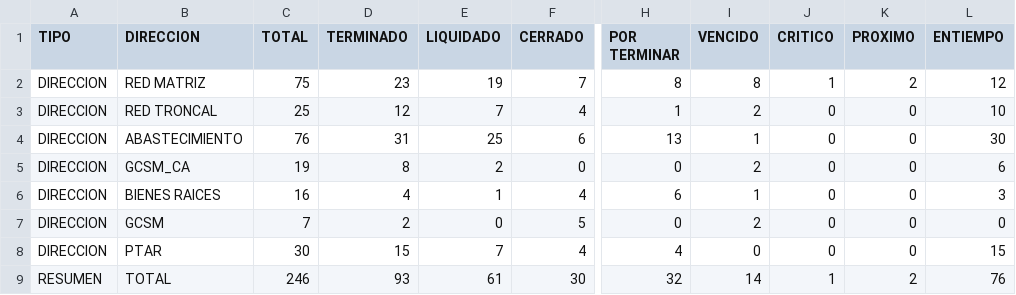
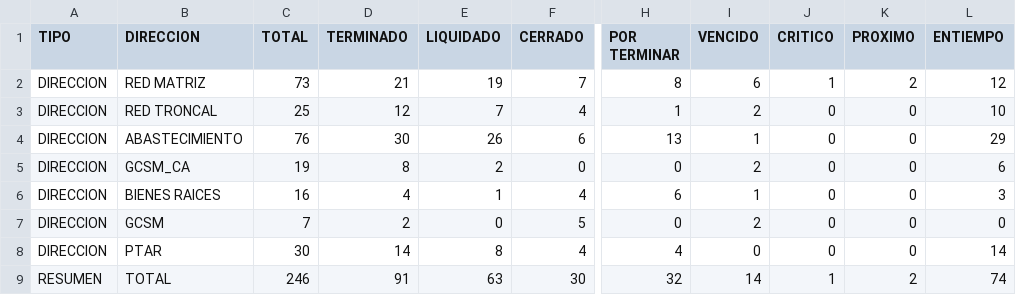
Before and after one commit to mhoyos1324-ux/gcsm-dashboard, a CSV file: datos.csv, drawn as a sheet; only a part is shown, gaps mark what is left out; the diff names each change by its address in the sheet, - before the commit and + after, or states it on an @@ line.

Commit message:
Update datos.csv

```diff
--- a/datos.csv
+++ b/datos.csv
-C2 (TOTAL): 75
+C2 (TOTAL): 73
-D2 (TERMINADO): 23
+D2 (TERMINADO): 21
-I2 (VENCIDO): 8
+I2 (VENCIDO): 6
-D4 (TERMINADO): 31
+D4 (TERMINADO): 30
-E4 (LIQUIDADO): 25
+E4 (LIQUIDADO): 26
-L4 (ENTIEMPO): 30
+L4 (ENTIEMPO): 29
-D8 (TERMINADO): 15
+D8 (TERMINADO): 14
-E8 (LIQUIDADO): 7
+E8 (LIQUIDADO): 8
-L8 (ENTIEMPO): 15
+L8 (ENTIEMPO): 14
-D9 (TERMINADO): 93
+D9 (TERMINADO): 91
-E9 (LIQUIDADO): 61
+E9 (LIQUIDADO): 63
-L9 (ENTIEMPO): 76
+L9 (ENTIEMPO): 74
```
